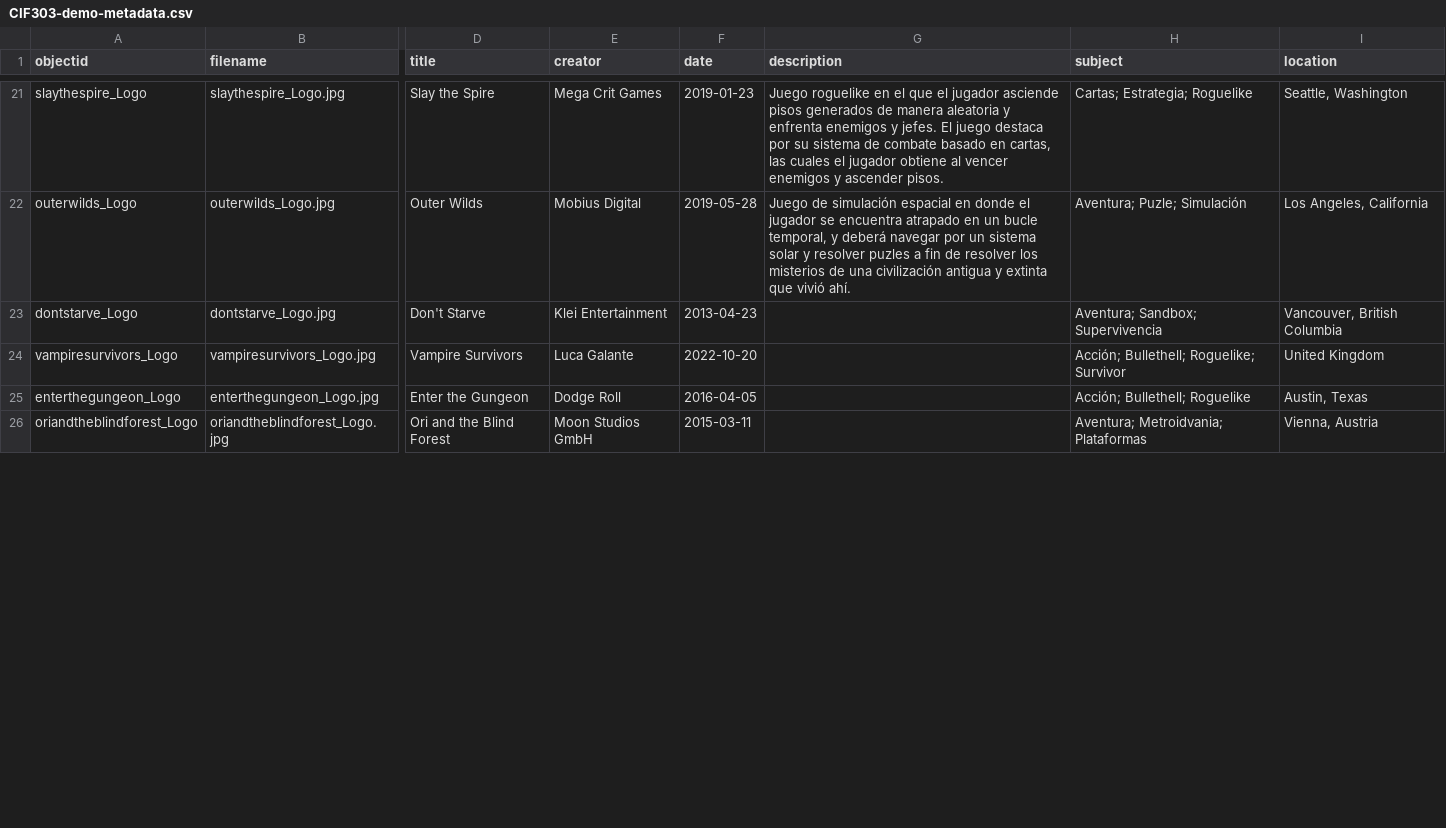
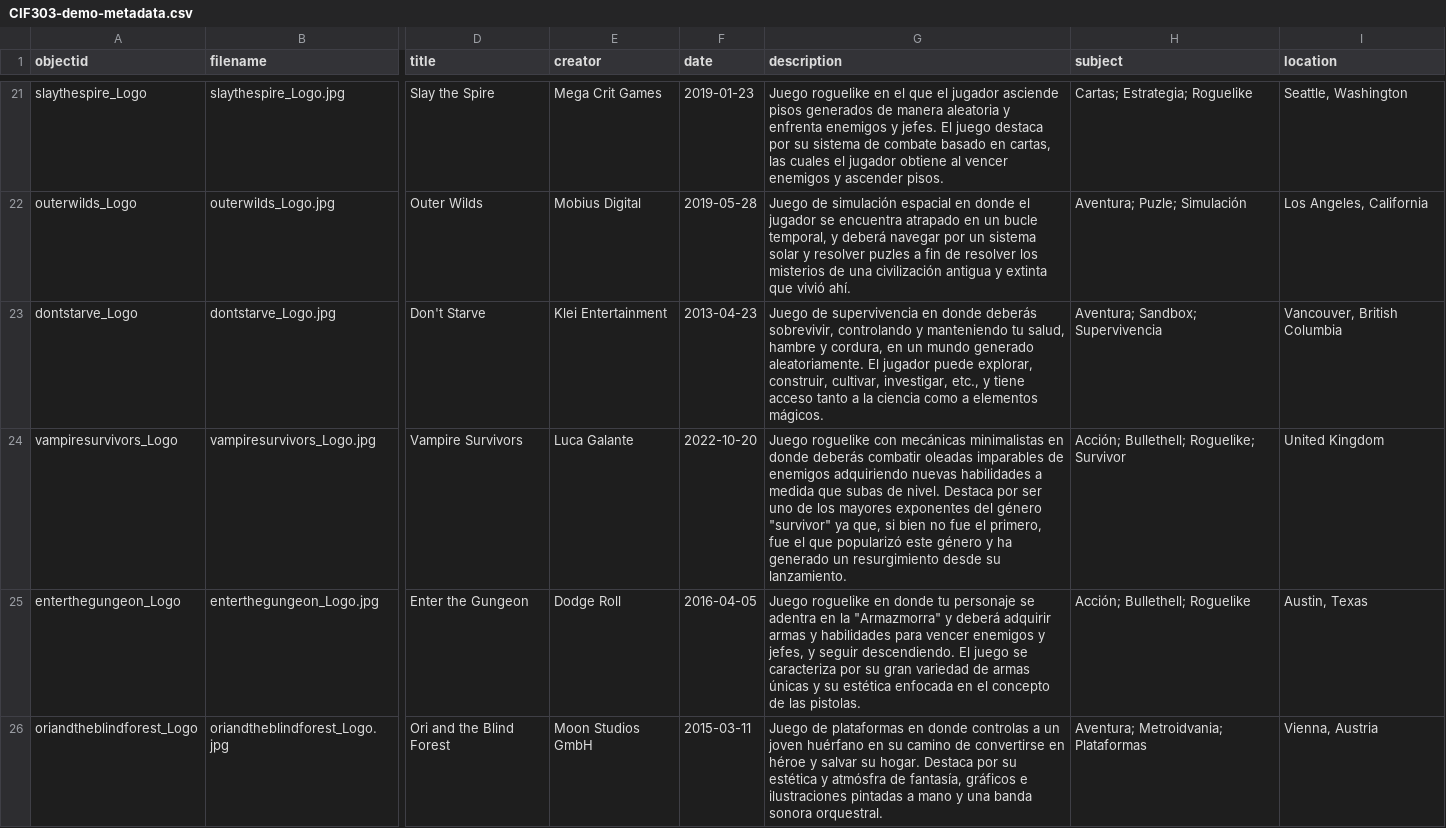
Before and after one commit to JhonnyLiYang/RepositorioBibliotecasDigitales, a CSV file: _data/CIF303-demo-metadata.csv, drawn as a sheet; only a part is shown, gaps mark what is left out; the diff covers the shown part only; the diff names each change by its address in the sheet, - before the commit and + after, or states it on an @@ line.

Commit message:
Add files via upload

```diff
--- a/_data/CIF303-demo-metadata.csv
+++ b/_data/CIF303-demo-metadata.csv
-G23 (description): (empty)
+G23 (description): Juego de supervivencia en donde deberás sobrevivir, controlando y manteniendo tu salud, hambre y cordura, en un mundo generado aleatoriamente. El jugador puede explorar, construir, cultivar, investigar, etc., y tiene acceso tanto a la ciencia como a elementos mágicos.
-G24 (description): (empty)
+G24 (description): Juego roguelike con mecánicas minimalistas en donde deberás combatir oleadas imparables de enemigos adquiriendo nuevas habilidades a medida que subas de nivel. Destaca por ser uno de los mayores exponentes del género "survivor" ya que, si bien no fue el primero, fue el que popularizó este género y ha generado un resurgimiento desde su lanzamiento.
-G25 (description): (empty)
+G25 (description): Juego roguelike en donde tu personaje se adentra en la "Armazmorra" y deberá adquirir armas y habilidades para vencer enemigos y jefes, y seguir descendiendo. El juego se caracteriza por su gran variedad de armas únicas y su estética enfocada en el concepto de las pistolas.
-G26 (description): (empty)
+G26 (description): Juego de plataformas en donde controlas a un joven huérfano en su camino de convertirse en héroe y salvar su hogar. Destaca por su estética y atmósfra de fantasía, gráficos e ilustraciones pintadas a mano y una banda sonora orquestral.
```
Also changed, not shown: 10 edited cells elsewhere in this file.
